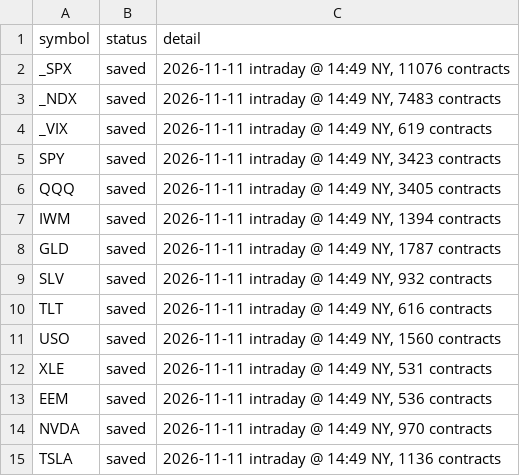
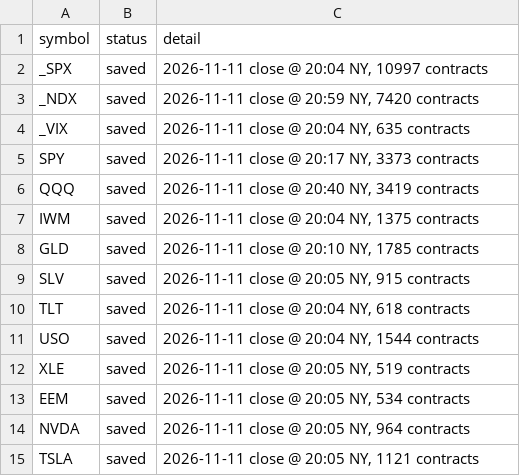
Before and after one commit to michaelkofman1-ui/Options-snapshots, a CSV file: data/_last_snapshot_run.csv, drawn as a sheet.

```diff
--- a/data/_last_snapshot_run.csv
+++ b/data/_last_snapshot_run.csv
@@ -1,15 +1,15 @@
 symbol,status,detail
-_SPX,saved,"2026-11-11 intraday @ 14:49 NY, 11076 contracts"
-_NDX,saved,"2026-11-11 intraday @ 14:49 NY, 7483 contracts"
-_VIX,saved,"2026-11-11 intraday @ 14:49 NY, 619 contracts"
-SPY,saved,"2026-11-11 intraday @ 14:49 NY, 3423 contracts"
-QQQ,saved,"2026-11-11 intraday @ 14:49 NY, 3405 contracts"
-IWM,saved,"2026-11-11 intraday @ 14:49 NY, 1394 contracts"
-GLD,saved,"2026-11-11 intraday @ 14:49 NY, 1787 contracts"
-SLV,saved,"2026-11-11 intraday @ 14:49 NY, 932 contracts"
-TLT,saved,"2026-11-11 intraday @ 14:49 NY, 616 contracts"
-USO,saved,"2026-11-11 intraday @ 14:49 NY, 1560 contracts"
-XLE,saved,"2026-11-11 intraday @ 14:49 NY, 531 contracts"
-EEM,saved,"2026-11-11 intraday @ 14:49 NY, 536 contracts"
-NVDA,saved,"2026-11-11 intraday @ 14:49 NY, 970 contracts"
-TSLA,saved,"2026-11-11 intraday @ 14:49 NY, 1136 contracts"
+_SPX,saved,"2026-11-11 close @ 20:04 NY, 10997 contracts"
+_NDX,saved,"2026-11-11 close @ 20:59 NY, 7420 contracts"
+_VIX,saved,"2026-11-11 close @ 20:04 NY, 635 contracts"
+SPY,saved,"2026-11-11 close @ 20:17 NY, 3373 contracts"
+QQQ,saved,"2026-11-11 close @ 20:40 NY, 3419 contracts"
+IWM,saved,"2026-11-11 close @ 20:04 NY, 1375 contracts"
+GLD,saved,"2026-11-11 close @ 20:10 NY, 1785 contracts"
+SLV,saved,"2026-11-11 close @ 20:05 NY, 915 contracts"
+TLT,saved,"2026-11-11 close @ 20:04 NY, 618 contracts"
+USO,saved,"2026-11-11 close @ 20:04 NY, 1544 contracts"
+XLE,saved,"2026-11-11 close @ 20:05 NY, 519 contracts"
+EEM,saved,"2026-11-11 close @ 20:05 NY, 534 contracts"
+NVDA,saved,"2026-11-11 close @ 20:05 NY, 964 contracts"
+TSLA,saved,"2026-11-11 close @ 20:05 NY, 1121 contracts"
```
Also changed, not shown: data/summary.csv, 14 other files.
